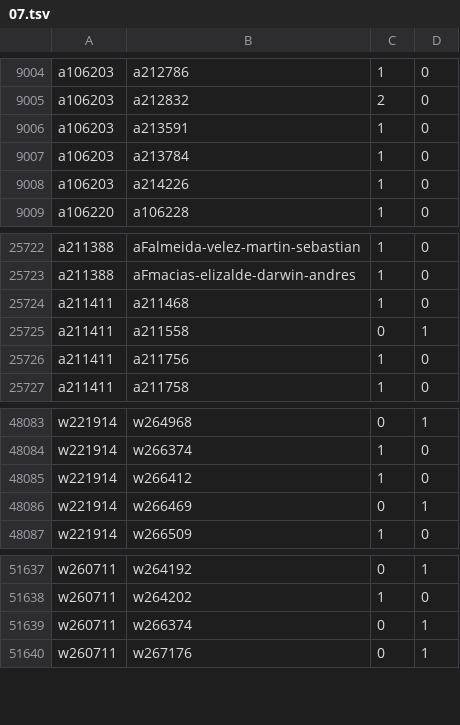
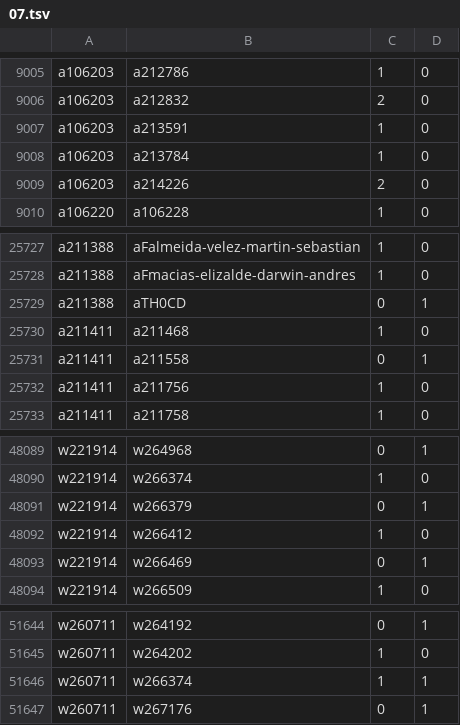
Before and after one commit to robertzechovsky639-ui/tenis, a TSV file: state/h2h/07.tsv, drawn as a sheet; only a part is shown, gaps mark what is left out; the diff covers the shown part only.

```diff
--- a/state/h2h/07.tsv
+++ b/state/h2h/07.tsv
@@ -9007,3 +9008,3 @@ a106203	a213591	1	0
 a106203	a213784	1	0
-a106203	a214226	1	0
+a106203	a214226	2	0
 a106220	a106228	1	0
@@ -25723,2 +25728,3 @@ a211388	aFalmeida-velez-martin-sebastian	1	0
 a211388	aFmacias-elizalde-darwin-andres	1	0
+a211388	aTH0CD	0	1
 a211411	a211468	1	0
@@ -48084,2 +48090,3 @@ w221914	w264968	0	1
 w221914	w266374	1	0
+w221914	w266379	0	1
 w221914	w266412	1	0
@@ -51638,3 +51645,3 @@ w260711	w264192	0	1
 w260711	w264202	1	0
-w260711	w266374	0	1
+w260711	w266374	1	1
 w260711	w267176	0	1
```
Also changed, not shown: 5 added rows elsewhere in this file, state/h2h/00.tsv, state/h2h/01.tsv, 25 other files.
